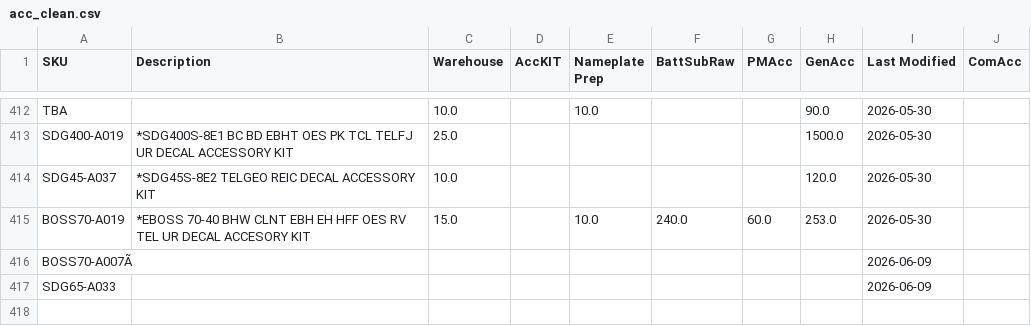
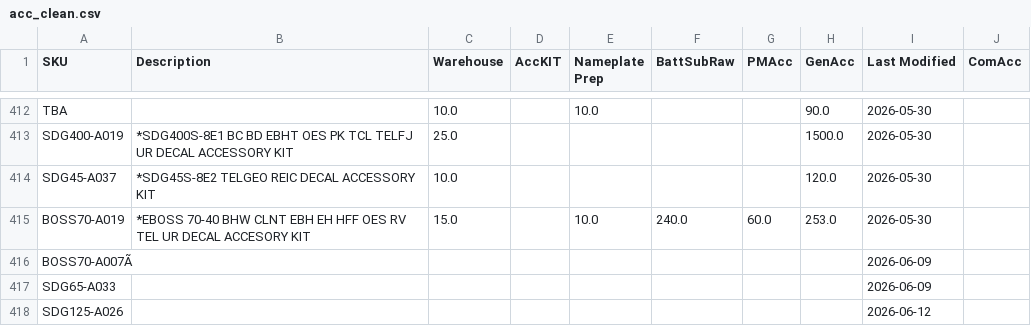
Before and after one commit to tritoan156/labor_model, a CSV file: data/acc_clean.csv, drawn as a sheet; only a part is shown, gaps mark what is left out; the diff names each change by its address in the sheet, - before the commit and + after, or states it on an @@ line.

Commit message:
Import 1 missing accessory SKU(s) from schedule via app

```diff
--- a/data/acc_clean.csv
+++ b/data/acc_clean.csv
+row 418: SDG125-A026 |  |  |  |  |  |  |  | 2026-06-12
```
